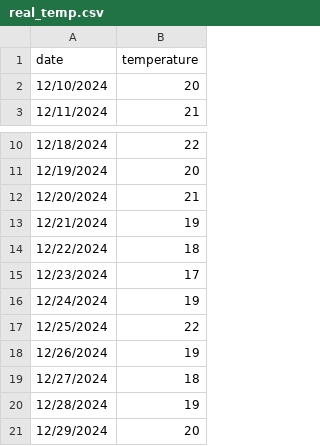
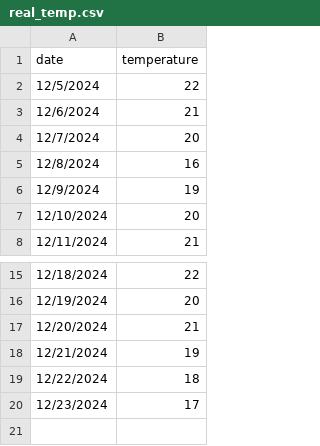
Before and after one commit to ziad1320/Weather-prediction, a CSV file: real_temp.csv, drawn as a sheet; only a part is shown, gaps mark what is left out.

Commit message:
csv file was updated

```diff
--- a/real_temp.csv
+++ b/real_temp.csv
@@ -1,2 +1,7 @@
 date,temperature
+12/5/2024,22
+12/6/2024,21
+12/7/2024,20
+12/8/2024,16
+12/9/2024,19
 12/10/2024,20
@@ -15,7 +20 @@ date,temperature
 12/23/2024,17
-12/24/2024,19
-12/25/2024,22
-12/26/2024,19
-12/27/2024,18
-12/28/2024,19
-12/29/2024,20
```
